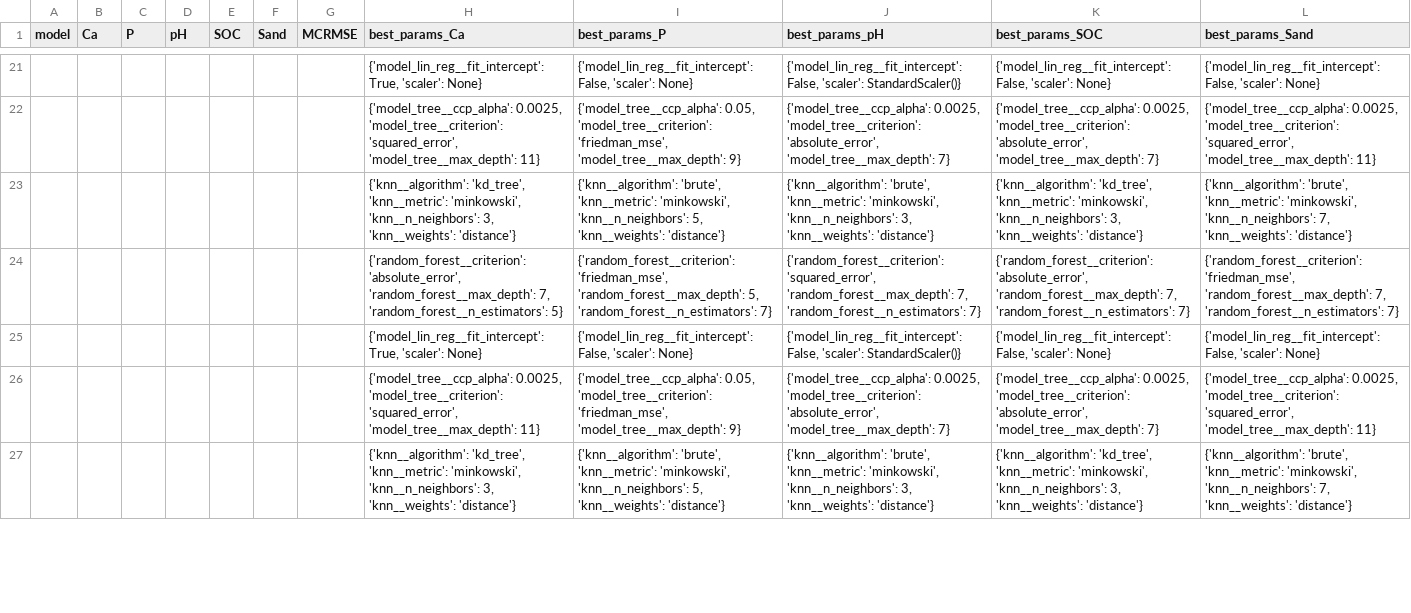
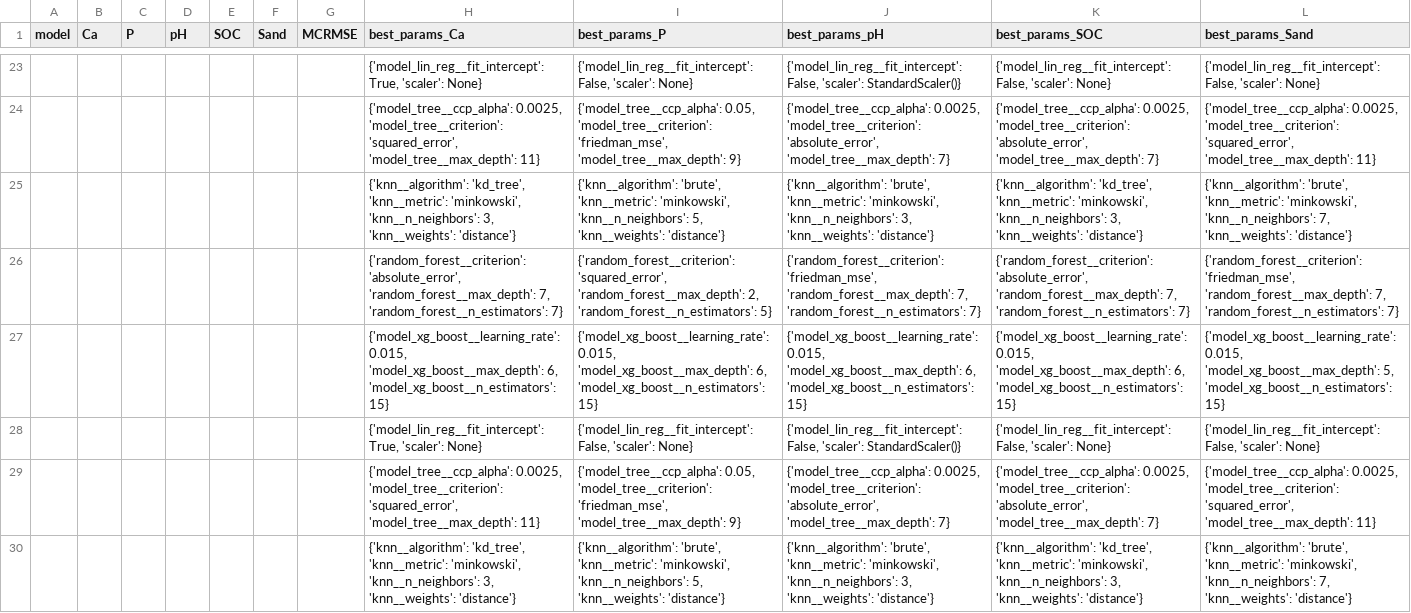
Before and after one commit to os20210224/mud2d2, a CSV file: metrics.csv, drawn as a sheet; only a part is shown, gaps mark what is left out; addresses are those after the commit; the diff covers the shown part only; the diff names each change by its address in the sheet, - before the commit and + after, or states it on an @@ line.

```diff
--- a/metrics.csv
+++ b/metrics.csv
-H26 (best_params_Ca): …7, 'random_forest__n_estimators': 5}
+H26 (best_params_Ca): …7, 'random_forest__n_estimators': 7}
-I26 (best_params_P): {'random_forest__criterion': 'friedman_mse', 'random_forest__max_depth': 5, 'random_forest__n_estimators': 7}
+I26 (best_params_P): {'random_forest__criterion': 'squared_error', 'random_forest__max_depth': 2, 'random_forest__n_estimators': 5}
-J26 (best_params_pH): {'random_forest__criterion': 'squared_error', 'random_forest__max_depth': 7,…
+J26 (best_params_pH): {'random_forest__criterion': 'friedman_mse', 'random_forest__max_depth': 7,…
+row 27:  |  |  |  |  |  |  | {'model_xg_boost__learning_rate': 0.015, 'model_xg_boost__max_depth': 6, 'model_xg_boost__n_estimators': 15} | {'model_xg_boost__learning_rate': 0.015, 'model_xg_boost__max_depth': 6, 'model_xg_boost__n_estimators': 15} | {'model_xg_boost__learning_rate': 0.015, 'model_xg_boost__max_depth': 6, 'model_xg_boost__n_estimators': 15} | {'model_xg_boost__learning_rate': 0.015, 'model_xg_boost__max_depth': 6, 'model_xg_boost__n_estimators': 15} | {'model_xg_boost__learning_rate': 0.015, 'model_xg_boost__max_depth': 5, 'model_xg_boost__n_estimators': 15}
```
Also changed, not shown: 8 added rows, 5 removed rows and 17 edited cells elsewhere in this file, predictions/random_forest.csv, predictions/random_forest_bez_korelacija.csv, 10 other files.
